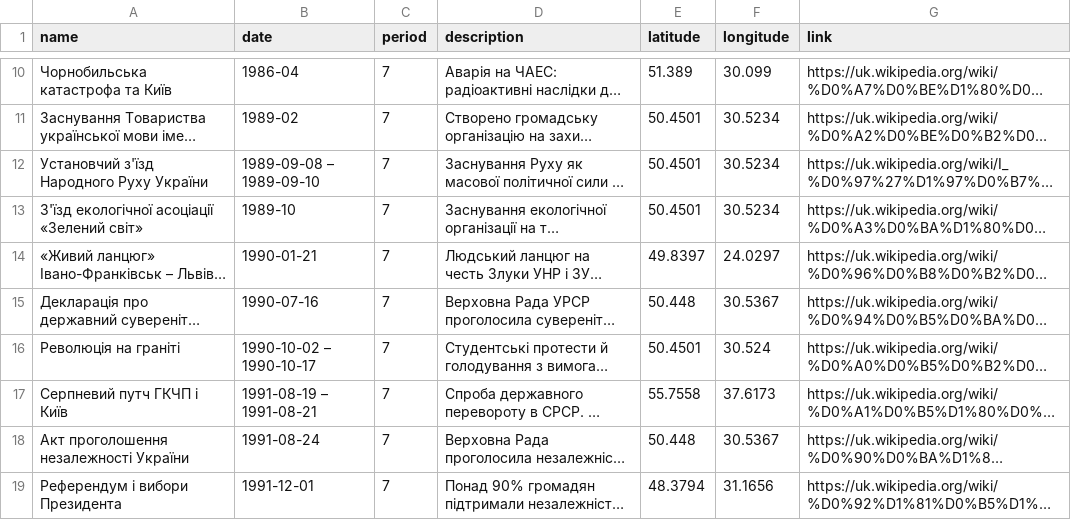
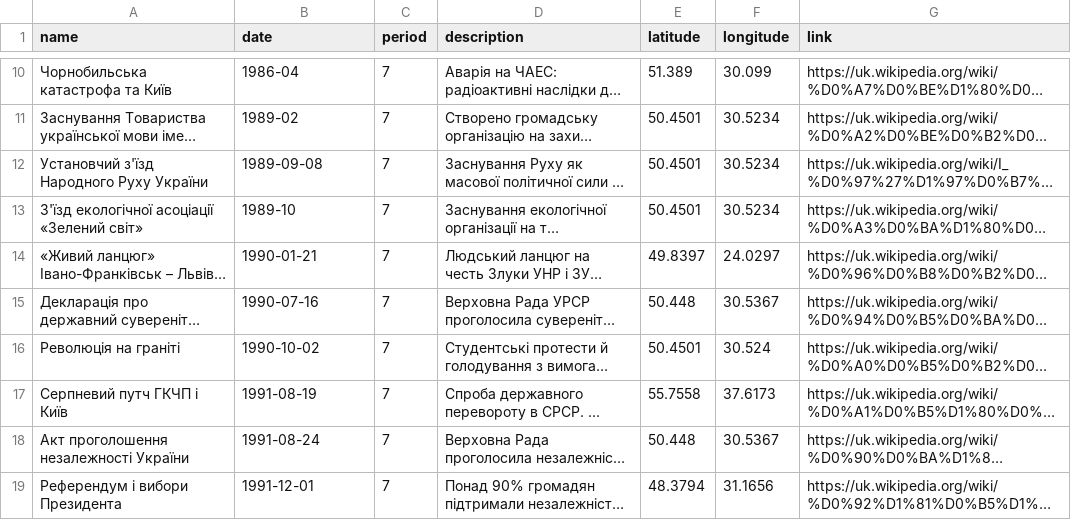
Before and after one commit to dariashevchyk/cs201_team_hahatonchyk, a CSV file: data/zastiy_and_perebudova.csv, drawn as a sheet; only a part is shown, gaps mark what is left out; long unchanged cells end in …; the diff names each change by its address in the sheet, - before the commit and + after, or states it on an @@ line.

Commit message:
зміни в датах zastiy_and_perebudova.csv

```diff
--- a/data/zastiy_and_perebudova.csv
+++ b/data/zastiy_and_perebudova.csv
-B12 (date): 1989-09-08 – 1989-09-10
+B12 (date): 1989-09-08
-B16 (date): 1990-10-02 – 1990-10-17
+B16 (date): 1990-10-02
-B17 (date): 1991-08-19 – 1991-08-21
+B17 (date): 1991-08-19
```
